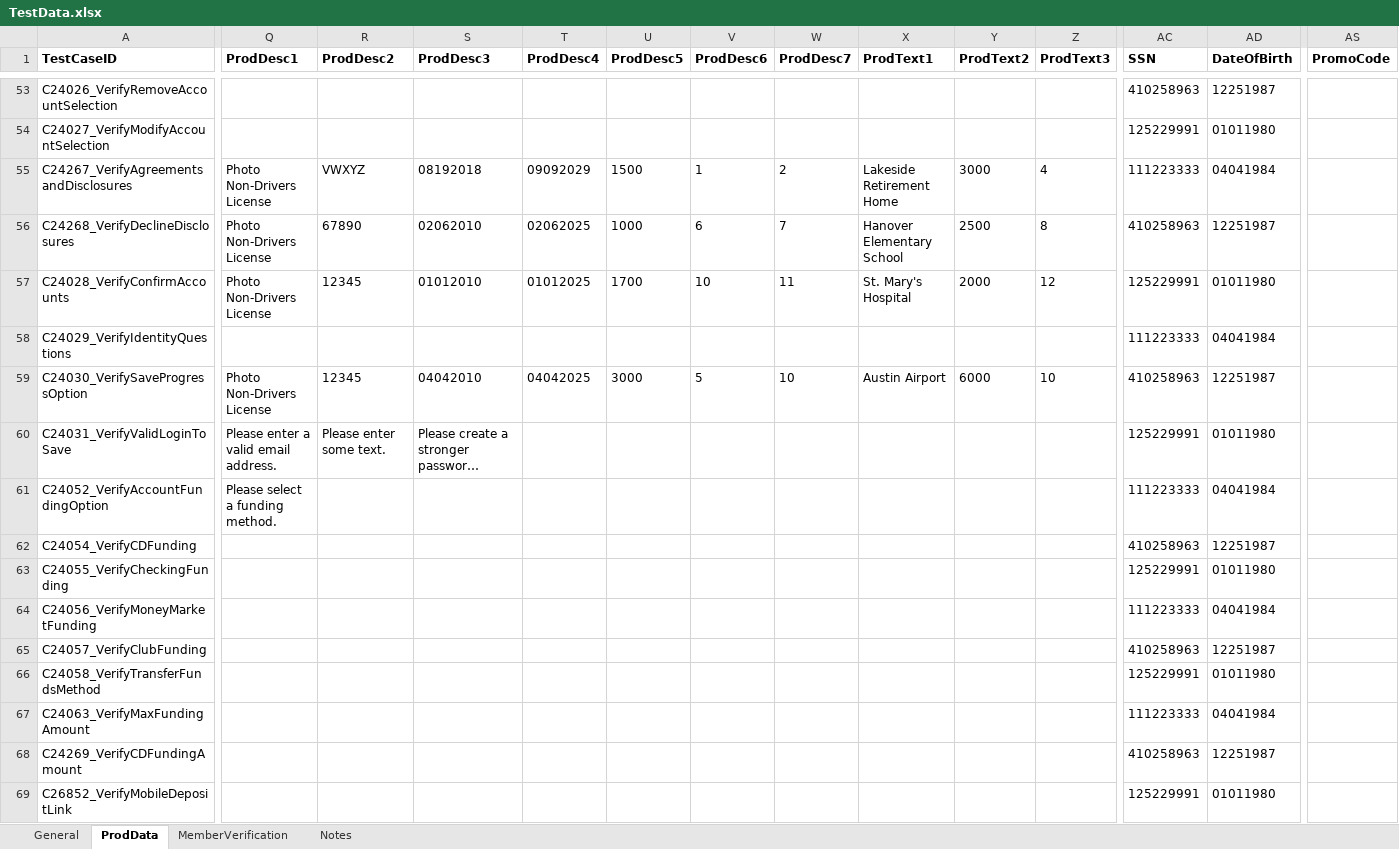
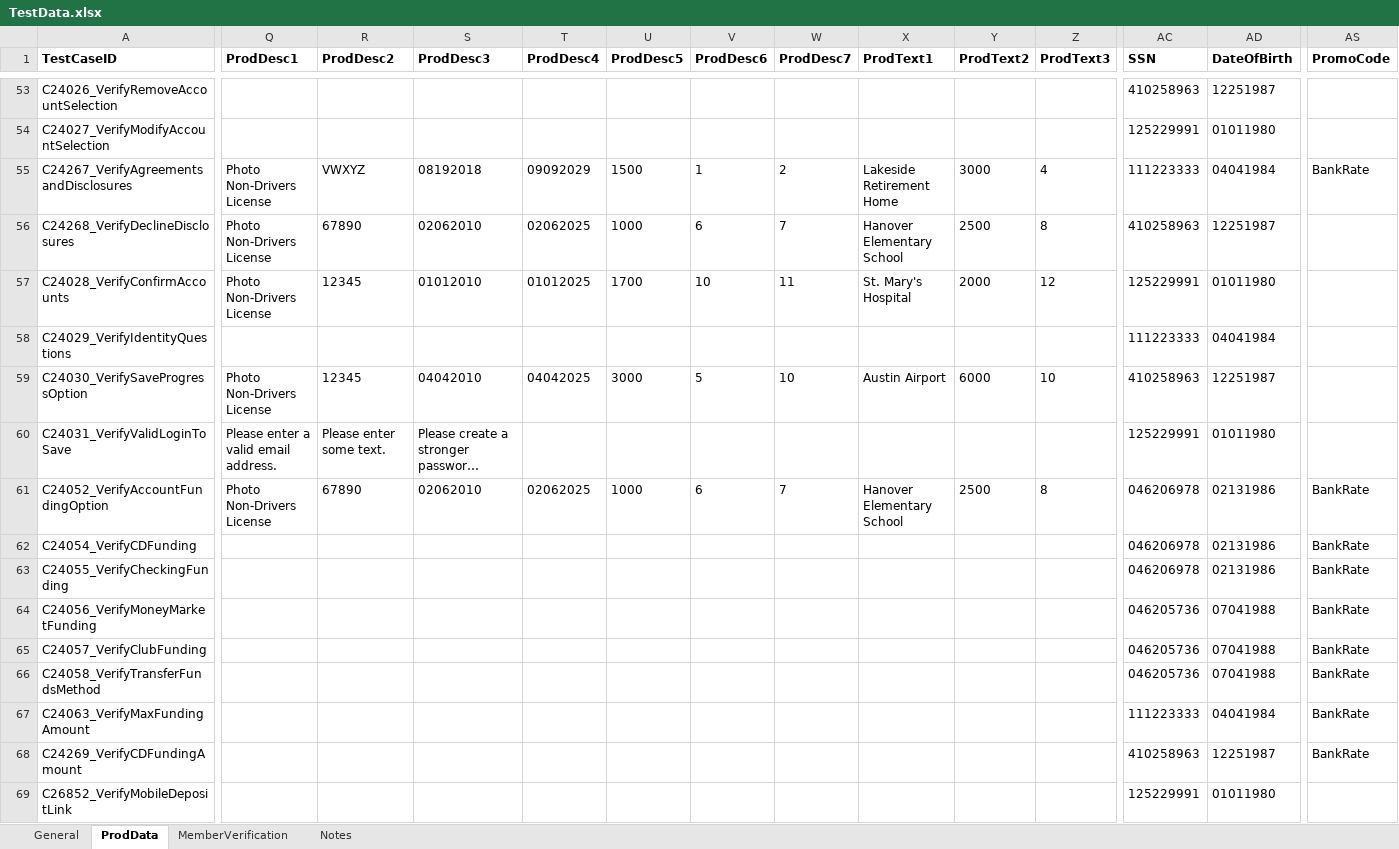
Before and after one commit to mamata-create/TDECUProjects, an Excel workbook: InstantOpen_ExistingMember/src/main/java/com/Resources/TestData.xlsx, sheet ProdData, drawn as a sheet; only a part is shown, gaps mark what is left out; long unchanged cells end in …; values as stored, in another font and other column widths than the file's, no borders; the diff covers the shown part only; the diff names each change by its address in the sheet, - before the commit and + after, or states it on an @@ line.

Commit message:
Modified steps for Account Funding

```diff
--- a/InstantOpen_ExistingMember/src/main/java/com/Resources/TestData.xlsx (sheet ProdData)
+++ b/InstantOpen_ExistingMember/src/main/java/com/Resources/TestData.xlsx (sheet ProdData)
-AS55 (PromoCode): (empty)
+AS55 (PromoCode): BankRate
-Q61 (ProdDesc1): Please select a funding method.
+Q61 (ProdDesc1): Photo Non-Drivers License
-R61 (ProdDesc2): (empty)
+R61 (ProdDesc2): 67890
-S61 (ProdDesc3): (empty)
+S61 (ProdDesc3): 02062010
-T61 (ProdDesc4): (empty)
+T61 (ProdDesc4): 02062025
-U61 (ProdDesc5): (empty)
+U61 (ProdDesc5): 1000
-V61 (ProdDesc6): (empty)
+V61 (ProdDesc6): 6
-W61 (ProdDesc7): (empty)
+W61 (ProdDesc7): 7
-X61 (ProdText1): (empty)
+X61 (ProdText1): Hanover Elementary School
-Y61 (ProdText2): (empty)
+Y61 (ProdText2): 2500
-Z61 (ProdText3): (empty)
+Z61 (ProdText3): 8
-AC61 (SSN): 111223333
+AC61 (SSN): 046206978
-AD61 (DateOfBirth): 04041984
+AD61 (DateOfBirth): 02131986
-AS61:AS68 (PromoCode): (empty)
+AS61:AS68 (PromoCode): BankRate
-AC62 (SSN): 410258963
+AC62 (SSN): 046206978
-AD62 (DateOfBirth): 12251987
+AD62 (DateOfBirth): 02131986
-AC63 (SSN): 125229991
+AC63 (SSN): 046206978
-AD63 (DateOfBirth): 01011980
+AD63 (DateOfBirth): 02131986
-AC64 (SSN): 111223333
+AC64 (SSN): 046205736
-AD64 (DateOfBirth): 04041984
+AD64 (DateOfBirth): 07041988
-AC65 (SSN): 410258963
+AC65 (SSN): 046205736
-AD65 (DateOfBirth): 12251987
+AD65 (DateOfBirth): 07041988
-AC66 (SSN): 125229991
+AC66 (SSN): 046205736
-AD66 (DateOfBirth): 01011980
+AD66 (DateOfBirth): 07041988
```
Also changed, not shown: 1 edited cell elsewhere in this sheet, 30 other files.
